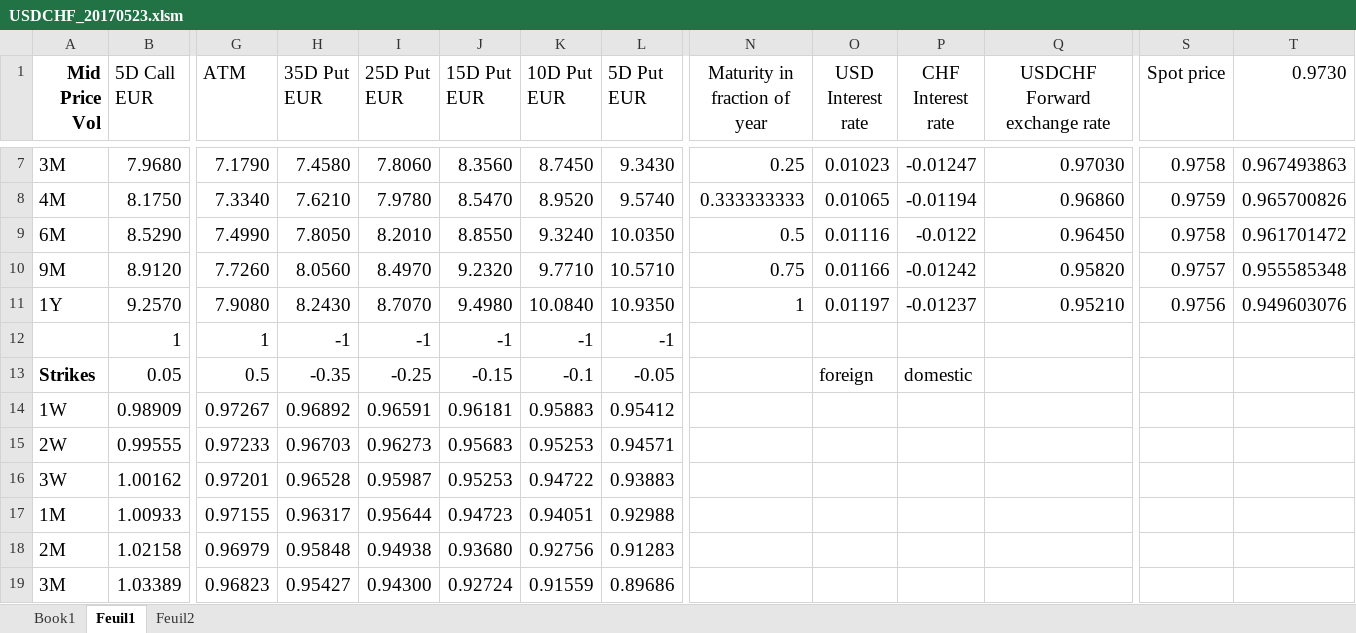
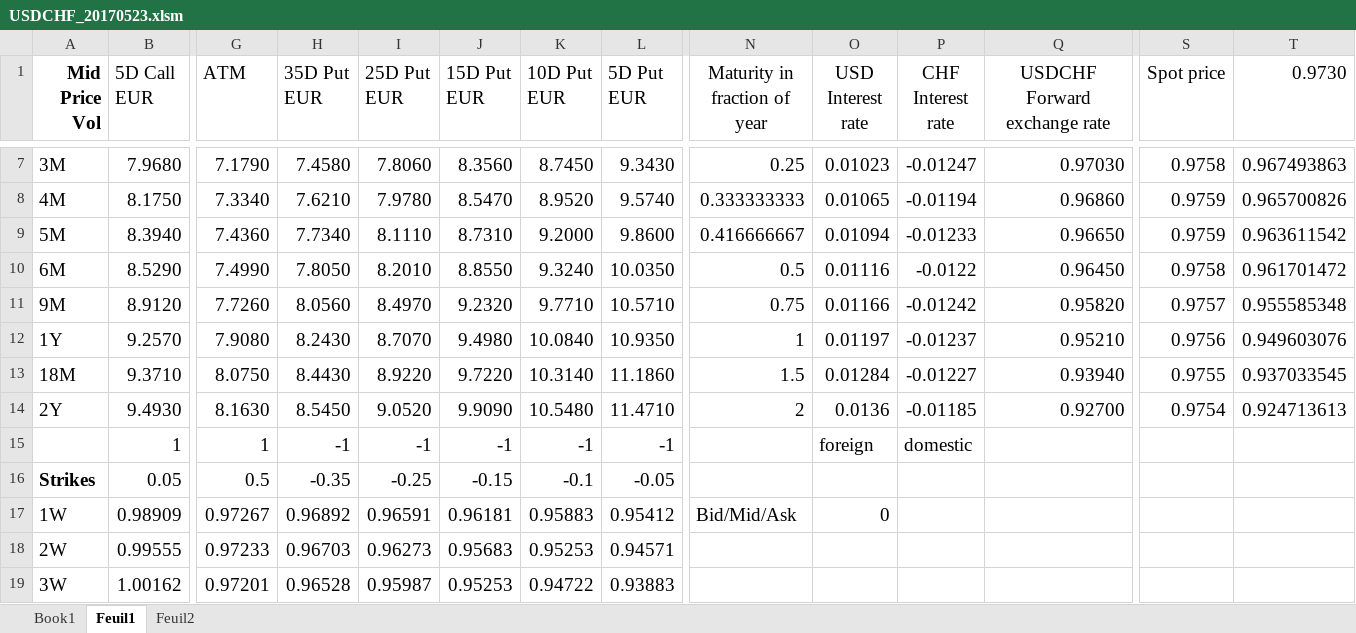
Before and after one commit to vbandelier/Master_Project, an Excel workbook: matlab/Final code/Data/USDCHF_20170523.xlsm, sheet Feuil1, drawn as a sheet; only a part is shown, gaps mark what is left out; the shorter side is filled out with more unchanged rows; values as stored, in another font and other column widths than the file's, no borders; addresses are those after the commit; rows hold the shown columns only; the diff covers the shown part only; the diff names each change by its address in the sheet, - before the commit and + after, or states it on an @@ line.

```diff
--- a/matlab/Final code/Data/USDCHF_20170523.xlsm (sheet Feuil1)
+++ b/matlab/Final code/Data/USDCHF_20170523.xlsm (sheet Feuil1)
+row 9: 5M | 8.3940 | 7.4360 | 7.7340 | 8.1110 | 8.7310 | 9.2000 | 9.8600 | 0.416666667 | 0.01094 | -0.01233 | 0.96650 | 0.9759 | 0.963611542
+row 13: 18M | 9.3710 | 8.0750 | 8.4430 | 8.9220 | 9.7220 | 10.3140 | 11.1860 | 1.5 | 0.01284 | -0.01227 | 0.93940 | 0.9755 | 0.937033545
+row 14: 2Y | 9.4930 | 8.1630 | 8.5450 | 9.0520 | 9.9090 | 10.5480 | 11.4710 | 2 | 0.0136 | -0.01185 | 0.92700 | 0.9754 | 0.924713613
-O15 (USD Interest rate): (empty)
+O15 (USD Interest rate): foreign
-P15 (CHF Interest rate): (empty)
+P15 (CHF Interest rate): domestic
-O16 (USD Interest rate): foreign
+O16 (USD Interest rate): (empty)
-P16 (CHF Interest rate): domestic
+P16 (CHF Interest rate): (empty)
-N17 (Maturity in fraction of year): (empty)
+N17 (Maturity in fraction of year): Bid/Mid/Ask
-O17 (USD Interest rate): (empty)
+O17 (USD Interest rate): 0
```
Also changed, not shown: 26 added rows, 21 removed rows and 24 edited cells elsewhere in this sheet, sheet Feuil2, sheet Book1, formulas that keep their value, 56 other files.
